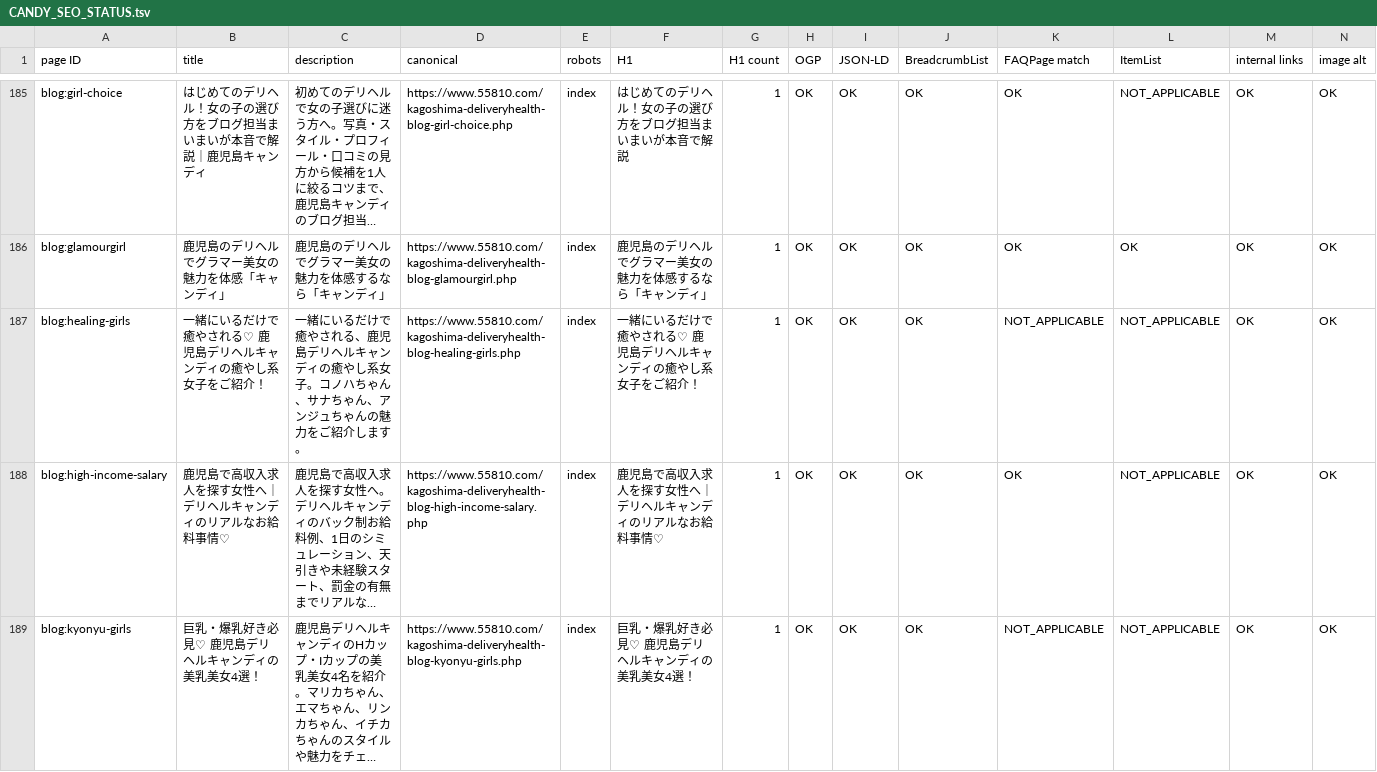
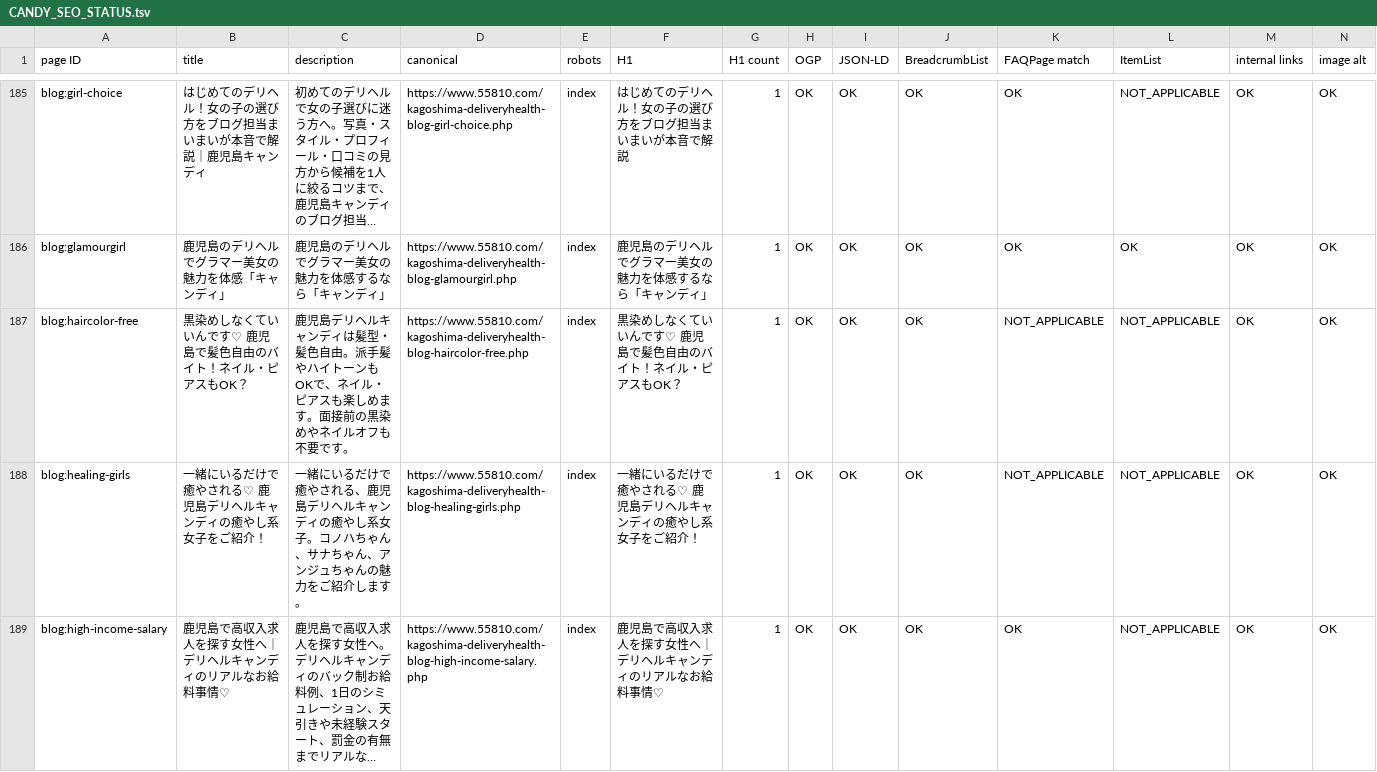
Before and after one commit to makotonishikubo0418-cmd/candy, a TSV file: management/specs/generated/CANDY_SEO_STATUS.tsv, drawn as a sheet; only a part is shown, gaps mark what is left out; the shorter side is filled out with more unchanged rows; long unchanged cells end in …; rows hold the shown columns only; the diff names each change by its address in the sheet, - before the commit and + after, or states it on an @@ line.

Commit message:
Publish the haircolor-free recruitment blog with dusty-rose-pink theme.

```diff
--- a/management/specs/generated/CANDY_SEO_STATUS.tsv
+++ b/management/specs/generated/CANDY_SEO_STATUS.tsv
+row 187: blog:haircolor-free | 黒染めしなくていいんです♡ 鹿児島で髪色自由のバイト！ネイル・ピアスもOK？ | 鹿児島デリヘルキャンディは髪型・髪色自由。派手髪やハイトーンもOKで、ネイル・ピアスも楽しめます。面接前の黒染めやネイルオフも不要です。 | https://www.55810.com/kagoshima-deliveryhealth-blog-haircolor-free.php | index | 黒染めしなくていいんです♡ 鹿児島で髪色自由のバイト！ネイル・ピアスもOK？ | 1 | OK | OK | OK | NOT_APPLICABLE | NOT_APPLICABLE | OK | OK
```
Also changed, not shown: management/specs/generated/CANDY_SITE_PAGE_LEDGER.tsv, 53 other files.
